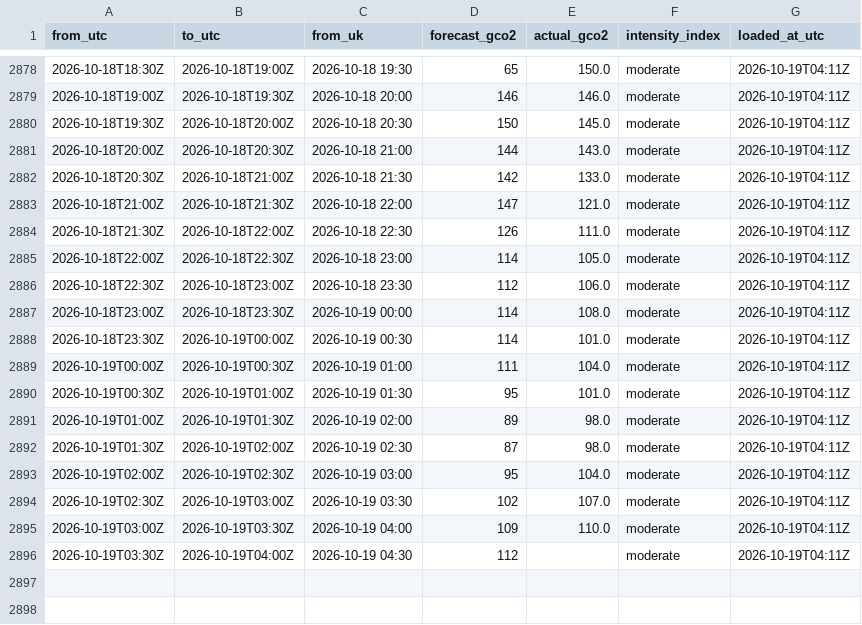
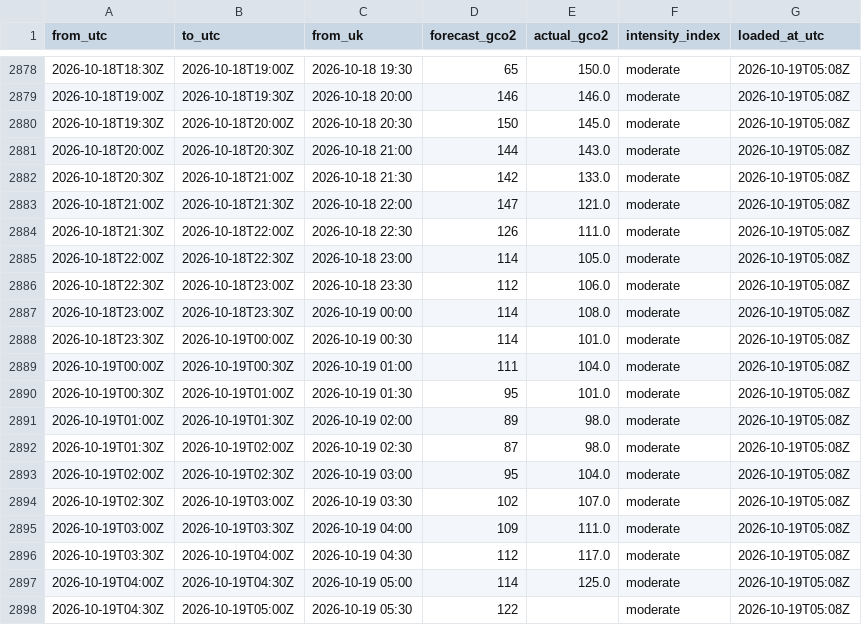
Before and after one commit to raphaliyarohit-collab/uk-grid-carbon, a CSV file: data/national_intensity.csv, drawn as a sheet; only a part is shown, gaps mark what is left out; the diff covers the shown part only.

```diff
--- a/data/national_intensity.csv
+++ b/data/national_intensity.csv
@@ -2878,19 +2878,21 @@ from_utc,to_utc,from_uk,forecast_gco2,actual_gco2,intensity_index,loaded_at_utc
-2026-10-18T18:30Z,2026-10-18T19:00Z,2026-10-18 19:30,65,150.0,moderate,2026-10-19T04:11Z
-2026-10-18T19:00Z,2026-10-18T19:30Z,2026-10-18 20:00,146,146.0,moderate,2026-10-19T04:11Z
-2026-10-18T19:30Z,2026-10-18T20:00Z,2026-10-18 20:30,150,145.0,moderate,2026-10-19T04:11Z
-2026-10-18T20:00Z,2026-10-18T20:30Z,2026-10-18 21:00,144,143.0,moderate,2026-10-19T04:11Z
-2026-10-18T20:30Z,2026-10-18T21:00Z,2026-10-18 21:30,142,133.0,moderate,2026-10-19T04:11Z
-2026-10-18T21:00Z,2026-10-18T21:30Z,2026-10-18 22:00,147,121.0,moderate,2026-10-19T04:11Z
-2026-10-18T21:30Z,2026-10-18T22:00Z,2026-10-18 22:30,126,111.0,moderate,2026-10-19T04:11Z
-2026-10-18T22:00Z,2026-10-18T22:30Z,2026-10-18 23:00,114,105.0,moderate,2026-10-19T04:11Z
-2026-10-18T22:30Z,2026-10-18T23:00Z,2026-10-18 23:30,112,106.0,moderate,2026-10-19T04:11Z
-2026-10-18T23:00Z,2026-10-18T23:30Z,2026-10-19 00:00,114,108.0,moderate,2026-10-19T04:11Z
-2026-10-18T23:30Z,2026-10-19T00:00Z,2026-10-19 00:30,114,101.0,moderate,2026-10-19T04:11Z
-2026-10-19T00:00Z,2026-10-19T00:30Z,2026-10-19 01:00,111,104.0,moderate,2026-10-19T04:11Z
-2026-10-19T00:30Z,2026-10-19T01:00Z,2026-10-19 01:30,95,101.0,moderate,2026-10-19T04:11Z
-2026-10-19T01:00Z,2026-10-19T01:30Z,2026-10-19 02:00,89,98.0,moderate,2026-10-19T04:11Z
-2026-10-19T01:30Z,2026-10-19T02:00Z,2026-10-19 02:30,87,98.0,moderate,2026-10-19T04:11Z
-2026-10-19T02:00Z,2026-10-19T02:30Z,2026-10-19 03:00,95,104.0,moderate,2026-10-19T04:11Z
-2026-10-19T02:30Z,2026-10-19T03:00Z,2026-10-19 03:30,102,107.0,moderate,2026-10-19T04:11Z
-2026-10-19T03:00Z,2026-10-19T03:30Z,2026-10-19 04:00,109,110.0,moderate,2026-10-19T04:11Z
-2026-10-19T03:30Z,2026-10-19T04:00Z,2026-10-19 04:30,112,,moderate,2026-10-19T04:11Z
+2026-10-18T18:30Z,2026-10-18T19:00Z,2026-10-18 19:30,65,150.0,moderate,2026-10-19T05:08Z
+2026-10-18T19:00Z,2026-10-18T19:30Z,2026-10-18 20:00,146,146.0,moderate,2026-10-19T05:08Z
+2026-10-18T19:30Z,2026-10-18T20:00Z,2026-10-18 20:30,150,145.0,moderate,2026-10-19T05:08Z
+2026-10-18T20:00Z,2026-10-18T20:30Z,2026-10-18 21:00,144,143.0,moderate,2026-10-19T05:08Z
+2026-10-18T20:30Z,2026-10-18T21:00Z,2026-10-18 21:30,142,133.0,moderate,2026-10-19T05:08Z
+2026-10-18T21:00Z,2026-10-18T21:30Z,2026-10-18 22:00,147,121.0,moderate,2026-10-19T05:08Z
+2026-10-18T21:30Z,2026-10-18T22:00Z,2026-10-18 22:30,126,111.0,moderate,2026-10-19T05:08Z
+2026-10-18T22:00Z,2026-10-18T22:30Z,2026-10-18 23:00,114,105.0,moderate,2026-10-19T05:08Z
+2026-10-18T22:30Z,2026-10-18T23:00Z,2026-10-18 23:30,112,106.0,moderate,2026-10-19T05:08Z
+2026-10-18T23:00Z,2026-10-18T23:30Z,2026-10-19 00:00,114,108.0,moderate,2026-10-19T05:08Z
+2026-10-18T23:30Z,2026-10-19T00:00Z,2026-10-19 00:30,114,101.0,moderate,2026-10-19T05:08Z
+2026-10-19T00:00Z,2026-10-19T00:30Z,2026-10-19 01:00,111,104.0,moderate,2026-10-19T05:08Z
+2026-10-19T00:30Z,2026-10-19T01:00Z,2026-10-19 01:30,95,101.0,moderate,2026-10-19T05:08Z
+2026-10-19T01:00Z,2026-10-19T01:30Z,2026-10-19 02:00,89,98.0,moderate,2026-10-19T05:08Z
+2026-10-19T01:30Z,2026-10-19T02:00Z,2026-10-19 02:30,87,98.0,moderate,2026-10-19T05:08Z
+2026-10-19T02:00Z,2026-10-19T02:30Z,2026-10-19 03:00,95,104.0,moderate,2026-10-19T05:08Z
+2026-10-19T02:30Z,2026-10-19T03:00Z,2026-10-19 03:30,102,107.0,moderate,2026-10-19T05:08Z
+2026-10-19T03:00Z,2026-10-19T03:30Z,2026-10-19 04:00,109,111.0,moderate,2026-10-19T05:08Z
+2026-10-19T03:30Z,2026-10-19T04:00Z,2026-10-19 04:30,112,117.0,moderate,2026-10-19T05:08Z
+2026-10-19T04:00Z,2026-10-19T04:30Z,2026-10-19 05:00,114,125.0,moderate,2026-10-19T05:08Z
+2026-10-19T04:30Z,2026-10-19T05:00Z,2026-10-19 05:30,122,,moderate,2026-10-19T05:08Z
```
Also changed, not shown: 27 edited cells elsewhere in this file, data/national_generation.csv, data/regional_forecast_48h.csv, 1 other file.
